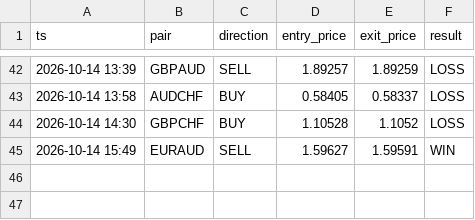
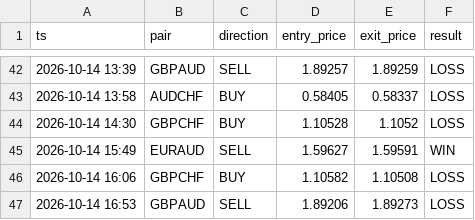
Before and after one commit to torium-art/forex-signal-bot, a CSV file: outcomes_journal.csv, drawn as a sheet; only a part is shown, gaps mark what is left out.

```diff
--- a/outcomes_journal.csv
+++ b/outcomes_journal.csv
@@ -45 +45,3 @@ ts,pair,direction,entry_price,exit_price,result
 2026-10-14 15:49,EURAUD,SELL,1.59627,1.59591,WIN
+2026-10-14 16:06,GBPCHF,BUY,1.10582,1.10508,LOSS
+2026-10-14 16:53,GBPAUD,SELL,1.89206,1.89273,LOSS
```
Also changed, not shown: signals_journal.csv, 1 other file.
